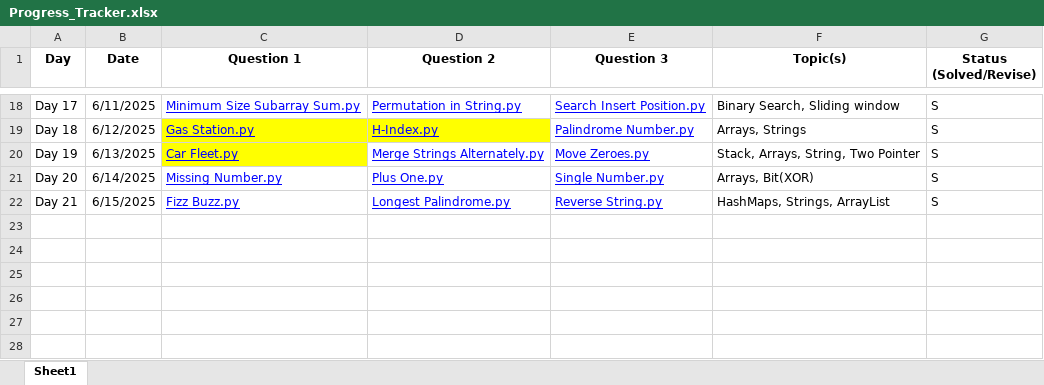
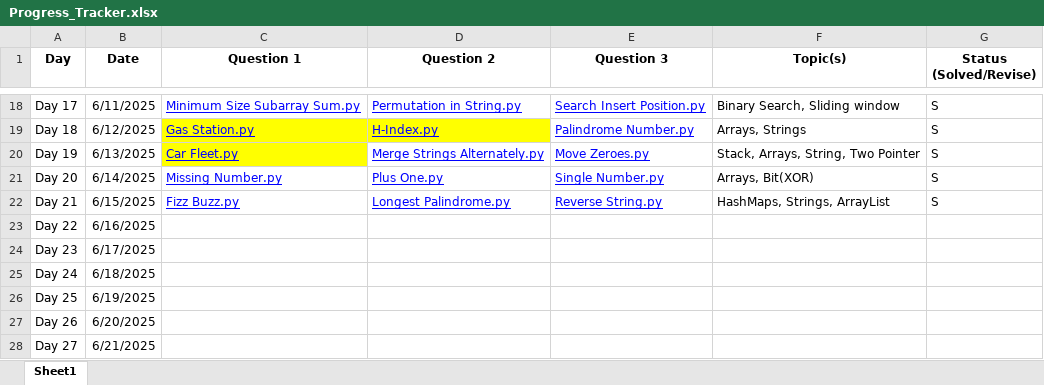
Before and after one commit to rhythmtaneja/90Day-LeetCode-Challenge, an Excel workbook: Progress_Tracker.xlsx, sheet Sheet1, drawn as a sheet; only a part is shown, gaps mark what is left out; values as stored, in another font and other column widths than the file's, no borders; the diff names each change by its address in the sheet, - before the commit and + after, or states it on an @@ line.

Commit message:
Add files via upload

```diff
--- a/Progress_Tracker.xlsx (sheet Sheet1)
+++ b/Progress_Tracker.xlsx (sheet Sheet1)
+row 23: Day 22 | 6/16/2025
+row 24: Day 23 | 6/17/2025
+row 25: Day 24 | 6/18/2025
+row 26: Day 25 | 6/19/2025
+row 27: Day 26 | 6/20/2025
+row 28: Day 27 | 6/21/2025
```
